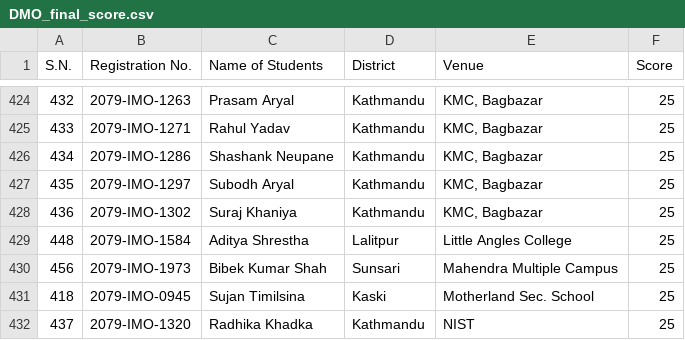
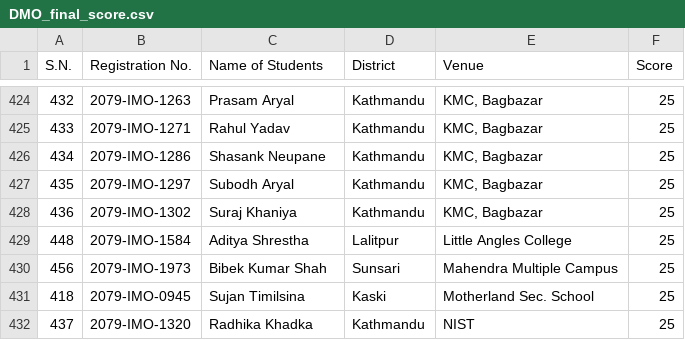
Before and after one commit to adhikariprajitraj/streamlit_app_for_MAN, a CSV file: MAN/final/DMO_final_score.csv, drawn as a sheet; only a part is shown, gaps mark what is left out.

Commit message:
corrected some names

```diff
--- a/MAN/final/DMO_final_score.csv
+++ b/MAN/final/DMO_final_score.csv
@@ -425,3 +425,3 @@ S.N.,Registration No.,Name of Students,District,Venue,Score
 433,2079-IMO-1271,Rahul Yadav,Kathmandu,"KMC, Bagbazar",25
-434,2079-IMO-1286,Shashank Neupane,Kathmandu,"KMC, Bagbazar",25
+434,2079-IMO-1286,Shasank Neupane,Kathmandu,"KMC, Bagbazar",25
 435,2079-IMO-1297,Subodh Aryal,Kathmandu,"KMC, Bagbazar",25
```
Also changed, not shown: NMO_result/NMO-Result.csv.
